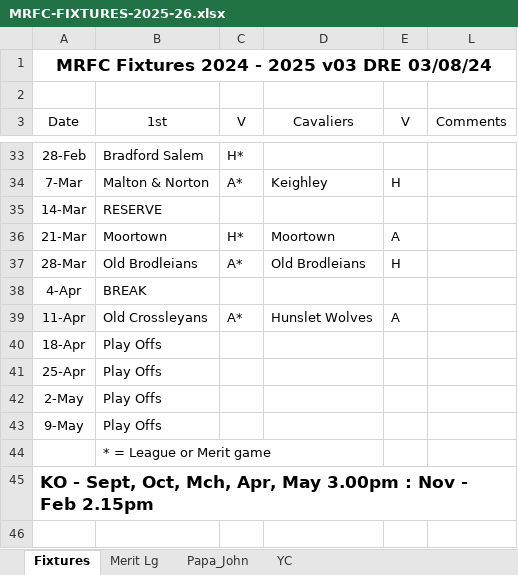
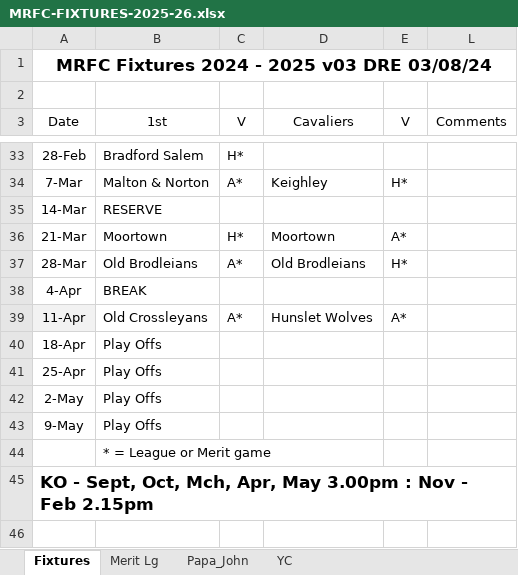
Before and after one commit to nick8green/morleyrfc-fixtures, an Excel workbook: in/MRFC-FIXTURES-2025-26.xlsx, sheet Fixtures, drawn as a sheet; only a part is shown, gaps mark what is left out; values as stored, in another font and other column widths than the file's, no borders; the diff covers the shown part only; the diff names each change by its address in the sheet, - before the commit and + after, or states it on an @@ line.

```diff
--- a/in/MRFC-FIXTURES-2025-26.xlsx (sheet Fixtures)
+++ b/in/MRFC-FIXTURES-2025-26.xlsx (sheet Fixtures)
-E34 (V): H
+E34 (V): H*
-E36 (V): A
+E36 (V): A*
-E37 (V): H
+E37 (V): H*
-E39 (V): A
+E39 (V): A*
```
Also changed, not shown: 18 edited cells and cell formats elsewhere in this sheet.
